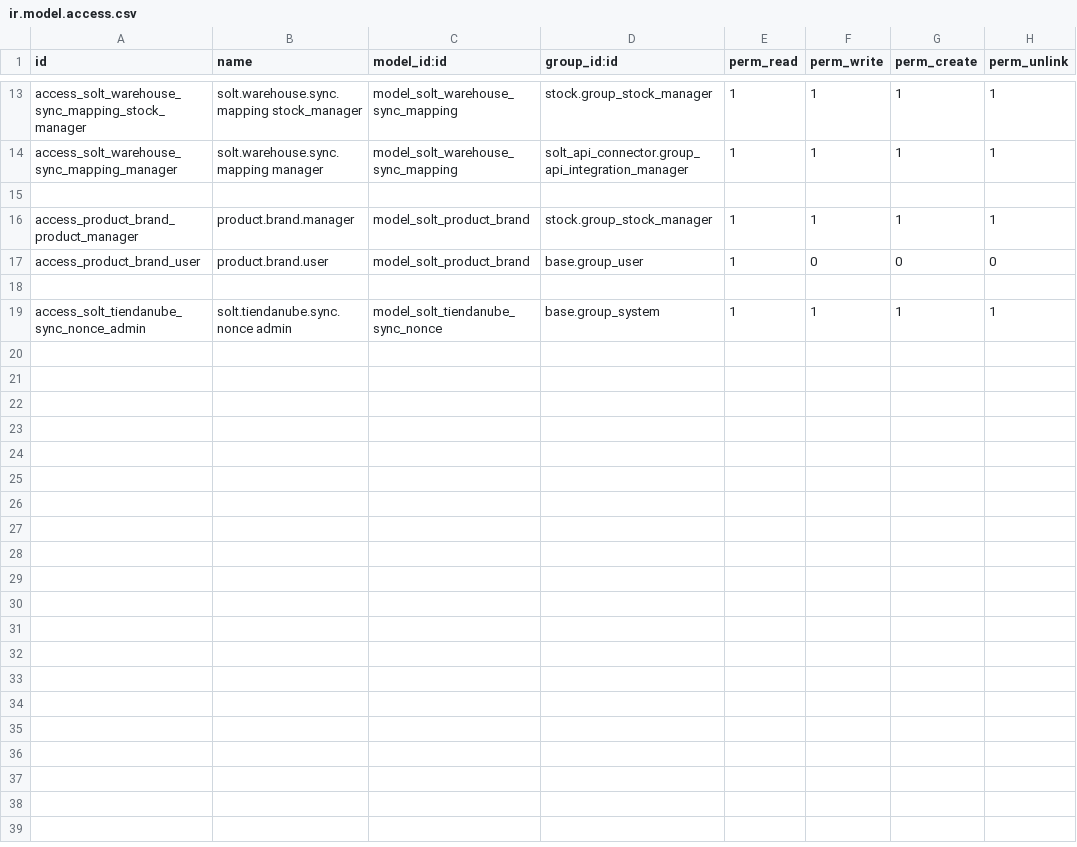
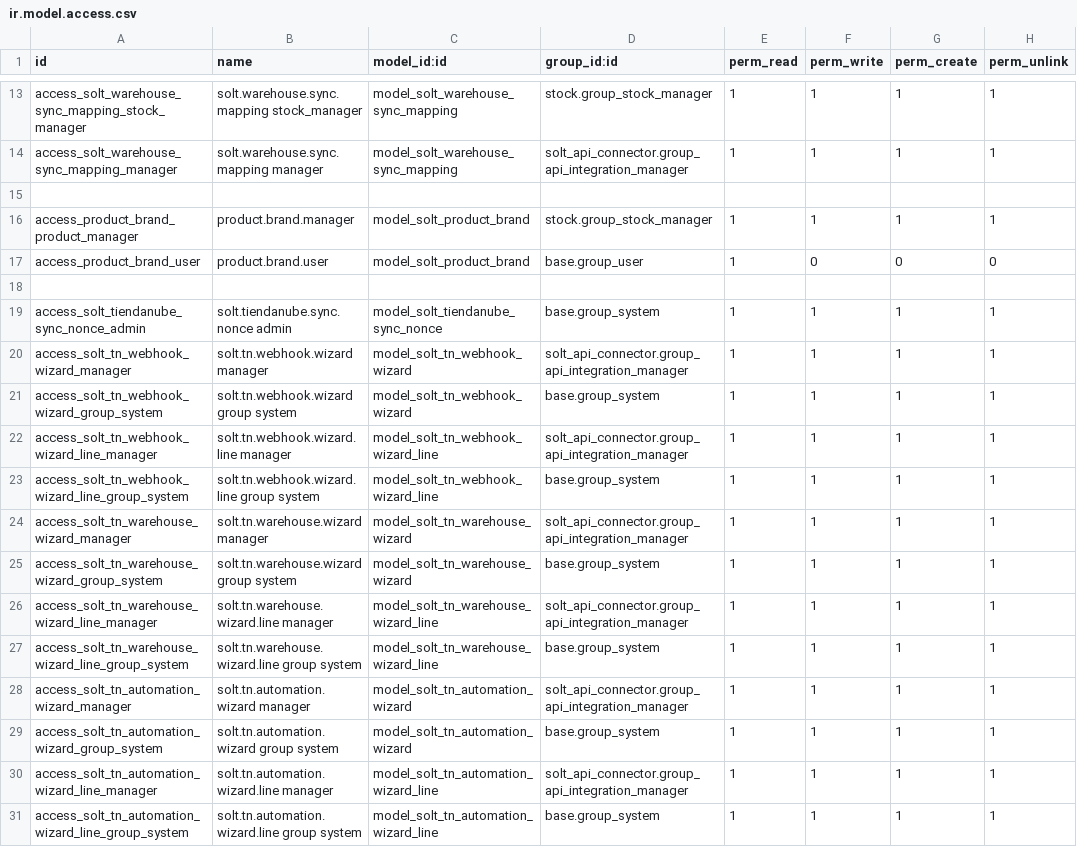
Before and after one commit to SolteinCorp/solt-app-tiendanube, a CSV file: solt_tiendanube/security/ir.model.access.csv, drawn as a sheet; only a part is shown, gaps mark what is left out.

```diff
--- a/solt_tiendanube/security/ir.model.access.csv
+++ b/solt_tiendanube/security/ir.model.access.csv
@@ -19 +19,13 @@ access_product_brand_user,product.brand.user,model_solt_product_brand,base.group
 access_solt_tiendanube_sync_nonce_admin,solt.tiendanube.sync.nonce admin,model_solt_tiendanube_sync_nonce,base.group_system,1,1,1,1
+access_solt_tn_webhook_wizard_manager,solt.tn.webhook.wizard manager,model_solt_tn_webhook_wizard,solt_api_connector.group_api_integration_manager,1,1,1,1
+access_solt_tn_webhook_wizard_group_system,solt.tn.webhook.wizard group system,model_solt_tn_webhook_wizard,base.group_system,1,1,1,1
+access_solt_tn_webhook_wizard_line_manager,solt.tn.webhook.wizard.line manager,model_solt_tn_webhook_wizard_line,solt_api_connector.group_api_integration_manager,1,1,1,1
+access_solt_tn_webhook_wizard_line_group_system,solt.tn.webhook.wizard.line group system,model_solt_tn_webhook_wizard_line,base.group_system,1,1,1,1
+access_solt_tn_warehouse_wizard_manager,solt.tn.warehouse.wizard manager,model_solt_tn_warehouse_wizard,solt_api_connector.group_api_integration_manager,1,1,1,1
+access_solt_tn_warehouse_wizard_group_system,solt.tn.warehouse.wizard group system,model_solt_tn_warehouse_wizard,base.group_system,1,1,1,1
+access_solt_tn_warehouse_wizard_line_manager,solt.tn.warehouse.wizard.line manager,model_solt_tn_warehouse_wizard_line,solt_api_connector.group_api_integration_manager,1,1,1,1
+access_solt_tn_warehouse_wizard_line_group_system,solt.tn.warehouse.wizard.line group system,model_solt_tn_warehouse_wizard_line,base.group_system,1,1,1,1
+access_solt_tn_automation_wizard_manager,solt.tn.automation.wizard manager,model_solt_tn_automation_wizard,solt_api_connector.group_api_integration_manager,1,1,1,1
+access_solt_tn_automation_wizard_group_system,solt.tn.automation.wizard group system,model_solt_tn_automation_wizard,base.group_system,1,1,1,1
+access_solt_tn_automation_wizard_line_manager,solt.tn.automation.wizard.line manager,model_solt_tn_automation_wizard_line,solt_api_connector.group_api_integration_manager,1,1,1,1
+access_solt_tn_automation_wizard_line_group_system,solt.tn.automation.wizard.line group system,model_solt_tn_automation_wizard_line,base.group_system,1,1,1,1
```
Also changed, not shown: 35 other files.
